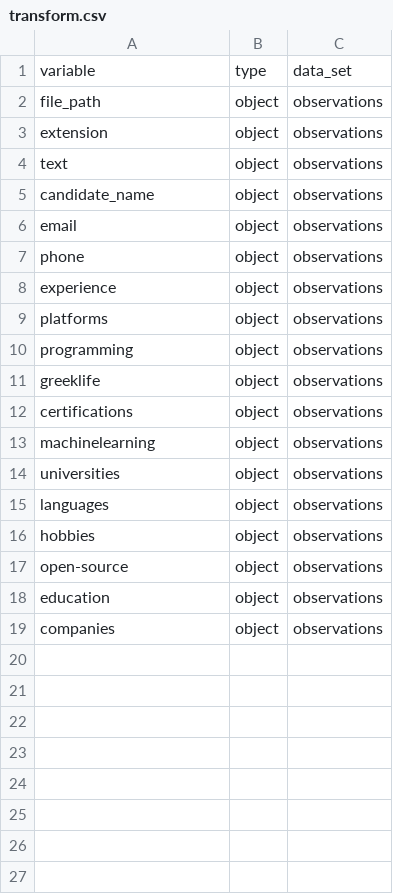
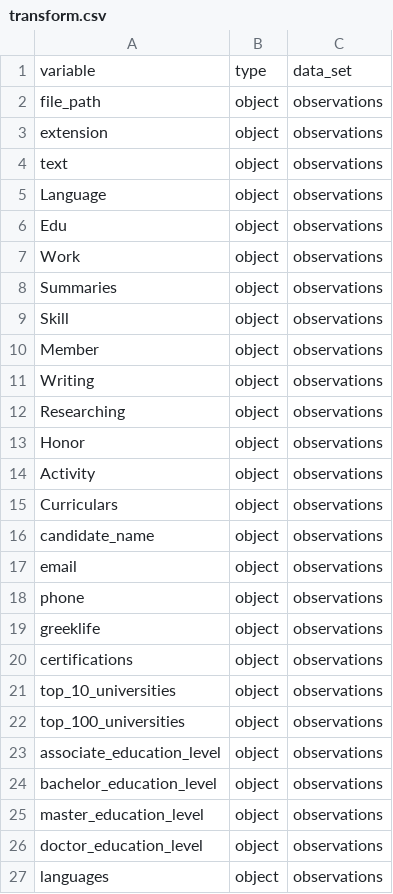
Before and after one commit to eitrheim/Resume-Parser, a CSV file: data/schema/transform.csv, drawn as a sheet.

```diff
--- a/data/schema/transform.csv
+++ b/data/schema/transform.csv
@@ -4,2 +4,13 @@ extension,object,observations
 text,object,observations
+Language,object,observations
+Edu,object,observations
+Work,object,observations
+Summaries,object,observations
+Skill,object,observations
+Member,object,observations
+Writing,object,observations
+Researching,object,observations
+Honor,object,observations
+Activity,object,observations
+Curriculars,object,observations
 candidate_name,object,observations
@@ -7,13 +18,10 @@ email,object,observations
 phone,object,observations
-experience,object,observations
-platforms,object,observations
-programming,object,observations
 greeklife,object,observations
 certifications,object,observations
-machinelearning,object,observations
-universities,object,observations
+top_10_universities,object,observations
+top_100_universities,object,observations
+associate_education_level,object,observations
+bachelor_education_level,object,observations
+master_education_level,object,observations
+doctor_education_level,object,observations
 languages,object,observations
-hobbies,object,observations
-open-source,object,observations
-education,object,observations
-companies,object,observations
```
Also changed, not shown: 7 other files.
